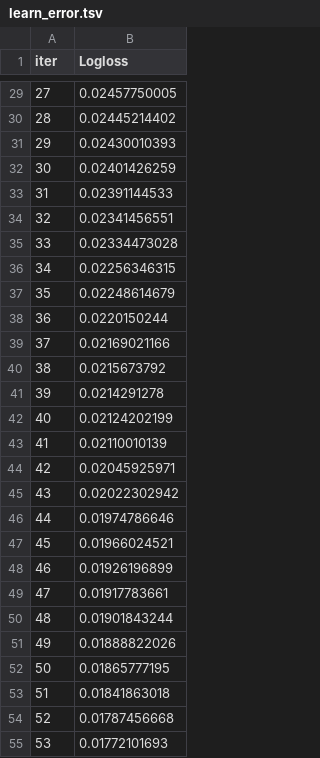
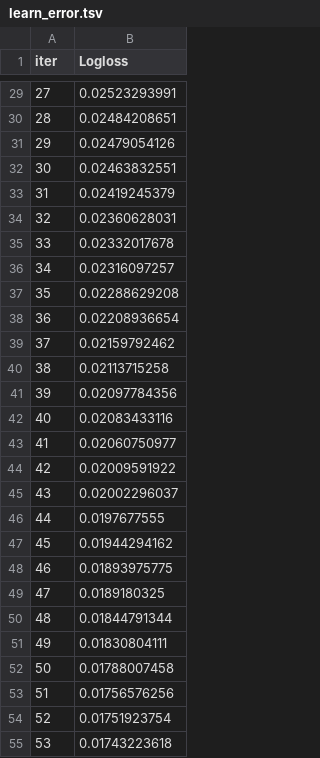
Before and after one commit to Bhumika2603/MFPS, a TSV file: catboost_info/learn_error.tsv, drawn as a sheet; only a part is shown, gaps mark what is left out; the diff covers the shown part only.

```diff
--- a/catboost_info/learn_error.tsv
+++ b/catboost_info/learn_error.tsv
@@ -29,27 +29,27 @@ iter	Logloss
-27	0.02457750005
-28	0.02445214402
-29	0.02430010393
-30	0.02401426259
-31	0.02391144533
-32	0.02341456551
-33	0.02334473028
-34	0.02256346315
-35	0.02248614679
-36	0.0220150244
-37	0.02169021166
-38	0.0215673792
-39	0.0214291278
-40	0.02124202199
-41	0.02110010139
-42	0.02045925971
-43	0.02022302942
-44	0.01974786646
-45	0.01966024521
-46	0.01926196899
-47	0.01917783661
-48	0.01901843244
-49	0.01888822026
-50	0.01865777195
-51	0.01841863018
-52	0.01787456668
-53	0.01772101693
+27	0.02523293991
+28	0.02484208651
+29	0.02479054126
+30	0.02463832551
+31	0.02419245379
+32	0.02360628031
+33	0.02332017678
+34	0.02316097257
+35	0.02288629208
+36	0.02208936654
+37	0.02159792462
+38	0.02113715258
+39	0.02097784356
+40	0.02083433116
+41	0.02060750977
+42	0.02009591922
+43	0.02002296037
+44	0.0197677555
+45	0.01944294162
+46	0.01893975775
+47	0.0189180325
+48	0.01844791344
+49	0.01830804111
+50	0.01788007458
+51	0.01756576256
+52	0.01751923754
+53	0.01743223618
```
Also changed, not shown: 73 edited cells elsewhere in this file, catboost_info/time_left.tsv, 18 other files.
